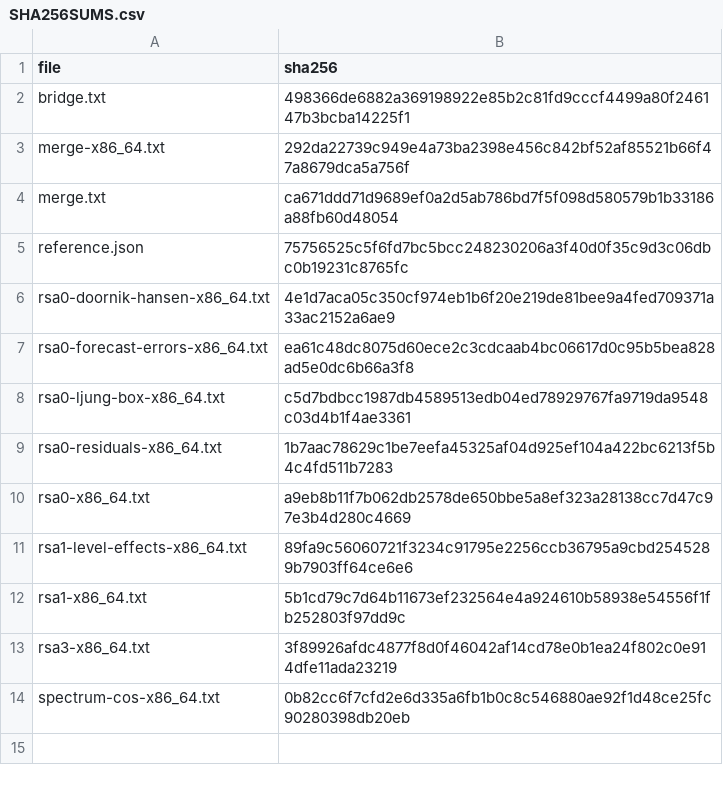
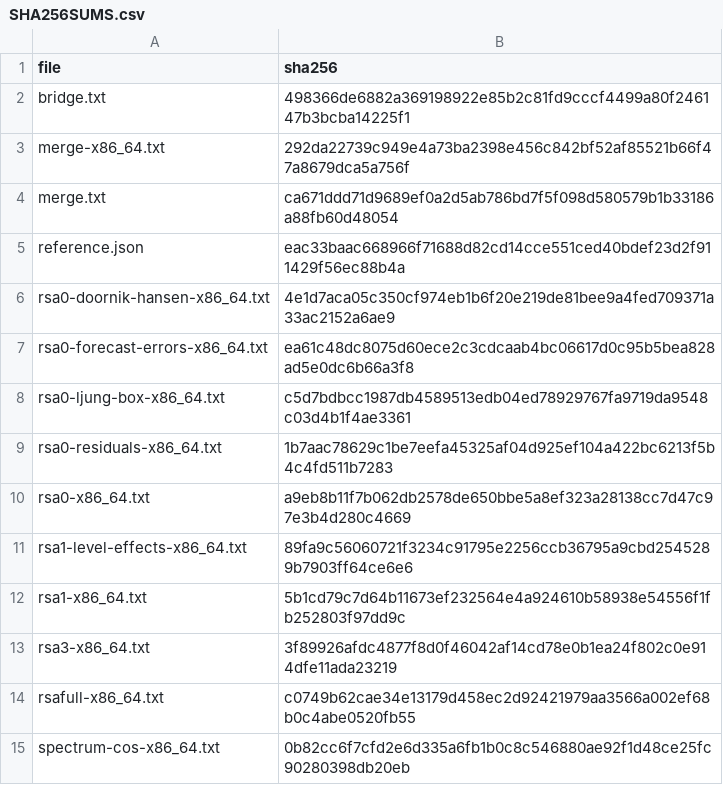
Before and after one commit to statistikat/kalos, a CSV file: validation/evidence/native/tramo-seats-bridge/SHA256SUMS.csv, drawn as a sheet.

Commit message:
Freeze the stock RSAfull preprocessing and decomposition reference on 26 monthly inputs

```diff
--- a/validation/evidence/native/tramo-seats-bridge/SHA256SUMS.csv
+++ b/validation/evidence/native/tramo-seats-bridge/SHA256SUMS.csv
@@ -4,3 +4,3 @@ merge-x86_64.txt,292da22739c949e4a73ba2398e456c842bf52af85521b66f47a8679dca5a756
 merge.txt,ca671ddd71d9689ef0a2d5ab786bd7f5f098d580579b1b33186a88fb60d48054
-reference.json,75756525c5f6fd7bc5bcc248230206a3f40d0f35c9d3c06dbc0b19231c8765fc
+reference.json,eac33baac668966f71688d82cd14cce551ced40bdef23d2f911429f56ec88b4a
 rsa0-doornik-hansen-x86_64.txt,4e1d7aca05c350cf974eb1b6f20e219de81bee9a4fed709371a33ac2152a6ae9
@@ -13,2 +13,3 @@ rsa1-x86_64.txt,5b1cd79c7d64b11673ef232564e4a924610b58938e54556f1fb252803f97dd9c
 rsa3-x86_64.txt,3f89926afdc4877f8d0f46042af14cd78e0b1ea24f802c0e914dfe11ada23219
+rsafull-x86_64.txt,c0749b62cae34e13179d458ec2d92421979aa3566a002ef68b0c4abe0520fb55
 spectrum-cos-x86_64.txt,0b82cc6f7cfd2e6d335a6fb1b0c8c546880ae92f1d48ce25fc90280398db20eb
```
Also changed, not shown: 6 other files.
